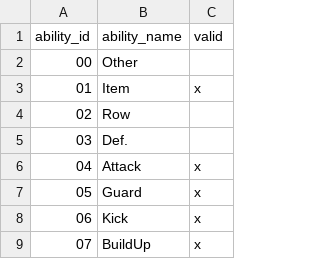
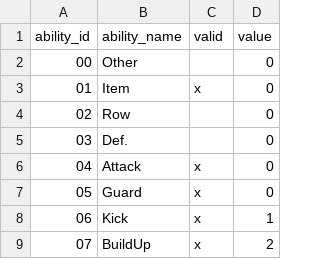
Before and after one commit to caerulius/FFVCareerDay, a CSV file: data/ability_id.csv, drawn as a sheet; only a part is shown; the diff names each change by its address in the sheet, - before the commit and + after, or states it on an @@ line.

```diff
--- a/data/ability_id.csv
+++ b/data/ability_id.csv
+column D (value), rows 2-9: 0 | 0 | 0 | 0 | 0 | 0 | 1 | 2
```
Also changed, not shown: data/item_id.csv, data/magic_id.csv, 11 other files.
